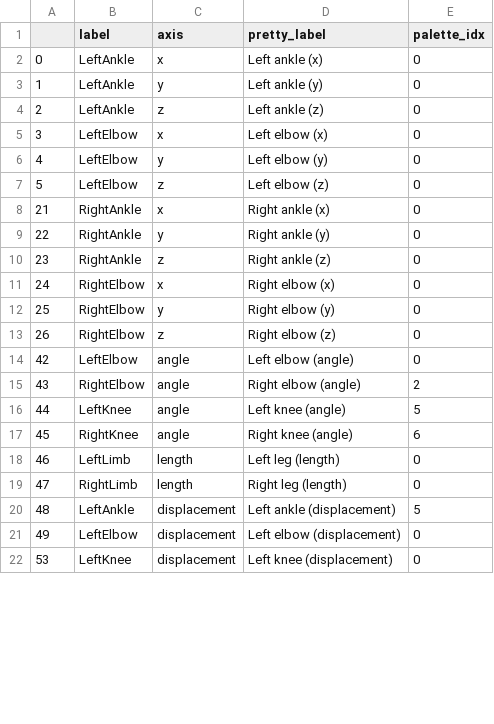
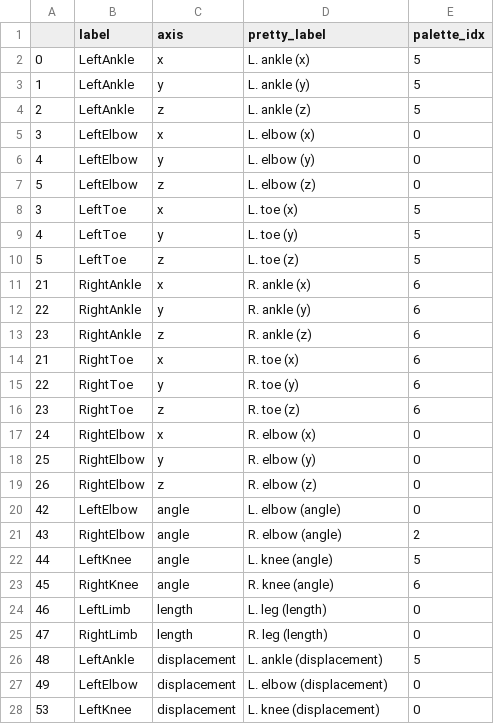
Before and after one commit to rdarie/ISI_Analysis_Python, a CSV file: kin_format_info.csv, drawn as a sheet; only a part is shown; the diff covers the shown part only.

```diff
--- a/kin_format_info.csv
+++ b/kin_format_info.csv
@@ -1,22 +1,28 @@
 ,label,axis,pretty_label,palette_idx
-0,LeftAnkle,x,Left ankle (x),                           0
-1,LeftAnkle,y,Left ankle (y),                           0
-2,LeftAnkle,z,Left ankle (z),                           0
-3,LeftElbow,x,Left elbow (x),                           0
-4,LeftElbow,y,Left elbow (y),                           0
-5,LeftElbow,z,Left elbow (z),                           0
-21,RightAnkle,x,Right ankle (x),                        0
-22,RightAnkle,y,Right ankle (y),                        0
-23,RightAnkle,z,Right ankle (z),                        0
-24,RightElbow,x,Right elbow (x),                        0
-25,RightElbow,y,Right elbow (y),                        0
-26,RightElbow,z,Right elbow (z),                        0
-42,LeftElbow,angle,Left elbow (angle),                  0
-43,RightElbow,angle,Right elbow (angle),                2
-44,LeftKnee,angle,Left knee (angle),                    5
-45,RightKnee,angle,Right knee (angle),                  6
-46,LeftLimb,length,Left leg (length),                   0
-47,RightLimb,length,Right leg (length),                 0
-48,LeftAnkle,displacement,Left ankle (displacement),    5
-49,LeftElbow,displacement,Left elbow (displacement),    0
-53,LeftKnee,displacement,Left knee (displacement),      0
+0,LeftAnkle,x,L. ankle (x),                           5
+1,LeftAnkle,y,L. ankle (y),                           5
+2,LeftAnkle,z,L. ankle (z),                           5
+3,LeftElbow,x,L. elbow (x),                           0
+4,LeftElbow,y,L. elbow (y),                           0
+5,LeftElbow,z,L. elbow (z),                           0
+3,LeftToe,x,L. toe (x),                               5
+4,LeftToe,y,L. toe (y),                               5
+5,LeftToe,z,L. toe (z),                               5
+21,RightAnkle,x,R. ankle (x),                        6
+22,RightAnkle,y,R. ankle (y),                        6
+23,RightAnkle,z,R. ankle (z),                        6
+21,RightToe,x,R. toe (x),                            6
+22,RightToe,y,R. toe (y),                            6
+23,RightToe,z,R. toe (z),                            6
+24,RightElbow,x,R. elbow (x),                        0
+25,RightElbow,y,R. elbow (y),                        0
+26,RightElbow,z,R. elbow (z),                        0
+42,LeftElbow,angle,L. elbow (angle),                  0
+43,RightElbow,angle,R. elbow (angle),                2
+44,LeftKnee,angle,L. knee (angle),                    5
+45,RightKnee,angle,R. knee (angle),                  6
+46,LeftLimb,length,L. leg (length),                   0
+47,RightLimb,length,R. leg (length),                 0
+48,LeftAnkle,displacement,L. ankle (displacement),    5
+49,LeftElbow,displacement,L. elbow (displacement),    0
+53,LeftKnee,displacement,L. knee (displacement),      0
```
Also changed, not shown: 3 edited cells elsewhere in this file, elec_format_info.csv, 15 other files.
